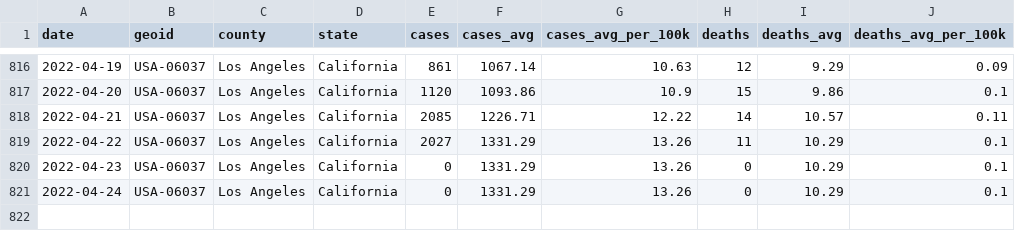
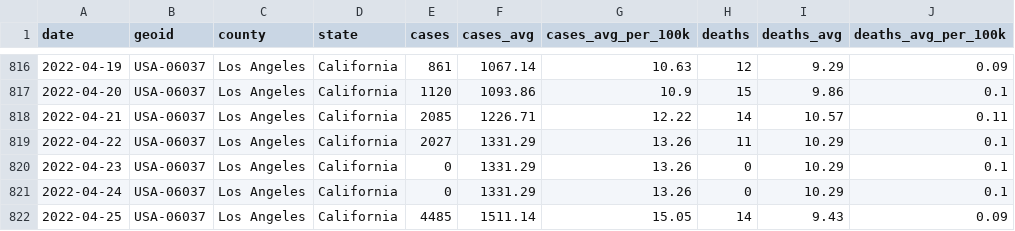
Before and after one commit to lealiaxiong/Caltech_Covid19, a CSV file: los_angeles_covid_cases.csv, drawn as a sheet; only a part is shown, gaps mark what is left out.

Commit message:
Update data 2022-04-26. Tweak plots.

```diff
--- a/los_angeles_covid_cases.csv
+++ b/los_angeles_covid_cases.csv
@@ -821 +821,2 @@ date,geoid,county,state,cases,cases_avg,cases_avg_per_100k,deaths,deaths_avg,dea
 2022-04-24,USA-06037,Los Angeles,California,0,1331.29,13.26,0,10.29,0.1
+2022-04-25,USA-06037,Los Angeles,California,4485,1511.14,15.05,14,9.43,0.09
```
Also changed, not shown: caltech_covid_cases.csv, 13 other files.
